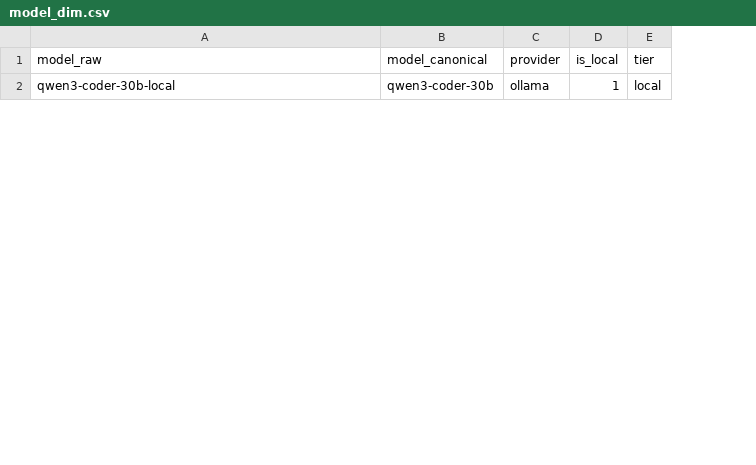
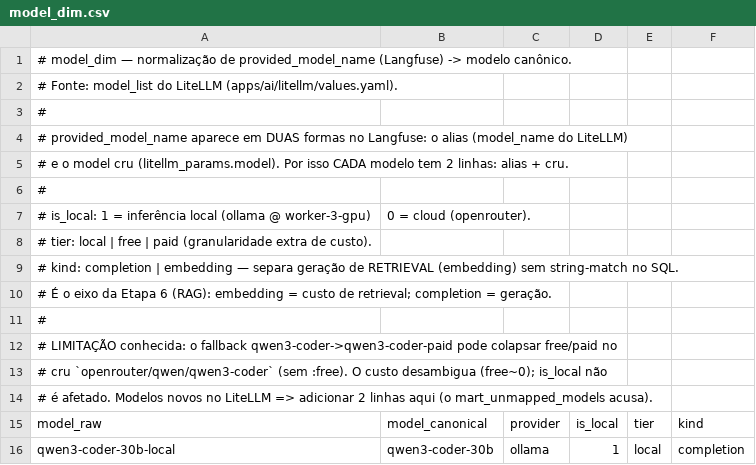
Before and after one commit to fwfurtado/the-lab-zone, a CSV file: apps/data/dbt-analytics/dbt/seeds/model_dim.csv, drawn as a sheet; only a part is shown; the diff names each change by its address in the sheet, - before the commit and + after, or states it on an @@ line.

Commit message:
feat(phase8|dbt-analytics): add rag mart

```diff
--- a/apps/data/dbt-analytics/dbt/seeds/model_dim.csv
+++ b/apps/data/dbt-analytics/dbt/seeds/model_dim.csv
+column F, rows 15-16: kind | completion
+row 1: # model_dim — normalização de provided_model_name (Langfuse) -> modelo canônico.
+row 2: # Fonte: model_list do LiteLLM (apps/ai/litellm/values.yaml).
+row 3: #
+row 4: # provided_model_name aparece em DUAS formas no Langfuse: o alias (model_name do LiteLLM)
+row 5: # e o model cru (litellm_params.model). Por isso CADA modelo tem 2 linhas: alias + cru.
+row 6: #
+row 7: # is_local: 1 = inferência local (ollama @ worker-3-gpu) | 0 = cloud (openrouter).
+row 8: # tier: local | free | paid (granularidade extra de custo).
+row 9: # kind: completion | embedding — separa geração de RETRIEVAL (embedding) sem string-match no SQL.
+row 10: # É o eixo da Etapa 6 (RAG): embedding = custo de retrieval; completion = geração.
+row 11: #
+row 12: # LIMITAÇÃO conhecida: o fallback qwen3-coder->qwen3-coder-paid pode colapsar free/paid no
+row 13: # cru `openrouter/qwen/qwen3-coder` (sem :free). O custo desambigua (free~0); is_local não
+row 14: # é afetado. Modelos novos no LiteLLM => adicionar 2 linhas aqui (o mart_unmapped_models acusa).
```
Also changed, not shown: 10 other files.
